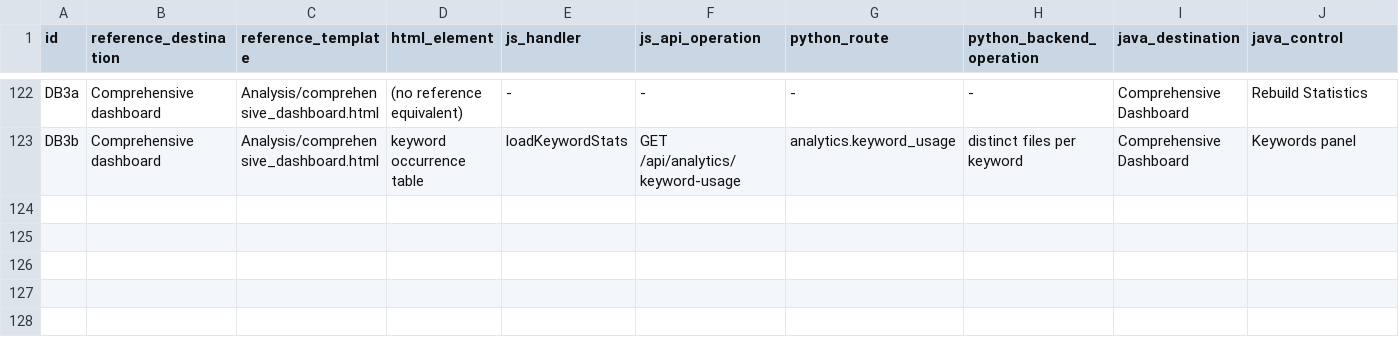
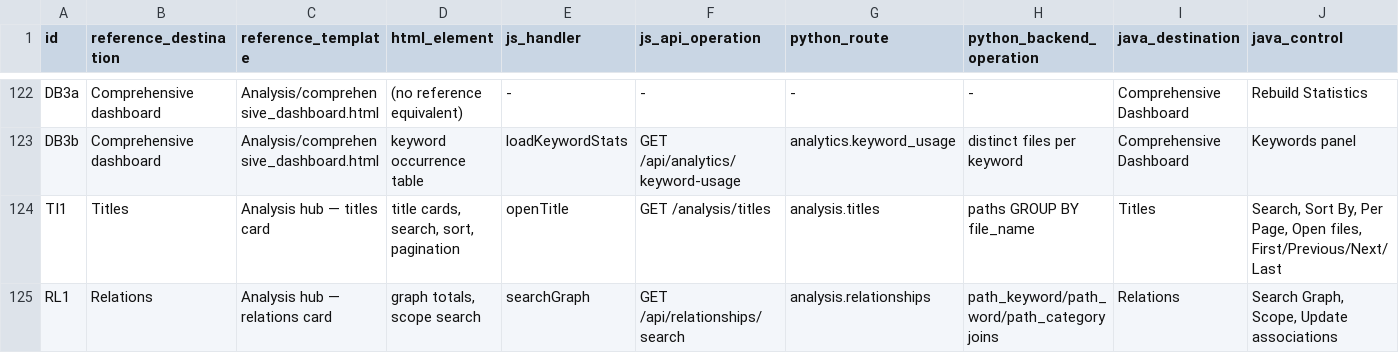
Before and after one commit to RussellTCrivello/aegis_fdx, a TSV file: docs/interface-function-matrix.tsv, drawn as a sheet; only a part is shown, gaps mark what is left out; rows hold the shown columns only; the diff covers the shown part only; the diff names each change by its address in the sheet, - before the commit and + after, or states it on an @@ line.

Commit message:
Remodel interfaces around the analysis workflow
- Analysis hub with Categories/Keywords/Titles/Sources/Sides/Relations/Geolocation cards
- Global search + back/forward in topbar, gradient active nav
- Sides management: summary tiles, search, importance sort, grid/list, bulk ops
- Email Words rebuilt as extracted-address entities with domain filters
- Keywords: Total/Active/Duplicates tiles, status/category filters, merge
- Categories: card grid with Files/Words counts + full pagination
- File Detail: Content/Analysis/Metadata tabs, word frequency, classification pie
- New Titles, Relations, Geolocation destinations
- Drill-through wiring + breadcrumb alignment
- Coverage + interface-function matrix updated (D40-D42, TI1/RL1/GE1)

Co-authored-by: arena-agent <297053741+arena-agent@users.noreply.github.com>

```diff
--- a/docs/interface-function-matrix.tsv
+++ b/docs/interface-function-matrix.tsv
+row 124: TI1 | Titles | Analysis hub — titles card | title cards, search, sort, pagination | openTitle | GET /analysis/titles | analysis.titles | paths GROUP BY file_name | Titles | Search, Sort By, Per Page, Open files, First/Previous/Next/Last
+row 125: RL1 | Relations | Analysis hub — relations card | graph totals, scope search | searchGraph | GET /api/relationships/search | analysis.relationships | path_keyword/path_word/path_category joins | Relations | Search Graph, Scope, Update associations
```
Also changed, not shown: 1 added row and 3 edited cells elsewhere in this file, docs/coverage.tsv, 23 other files.
